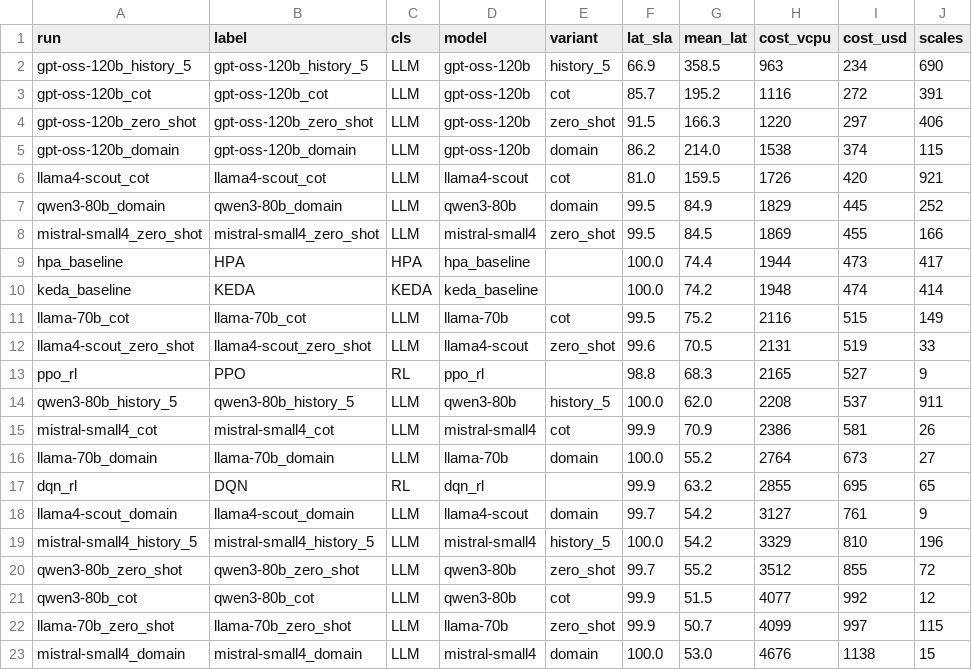
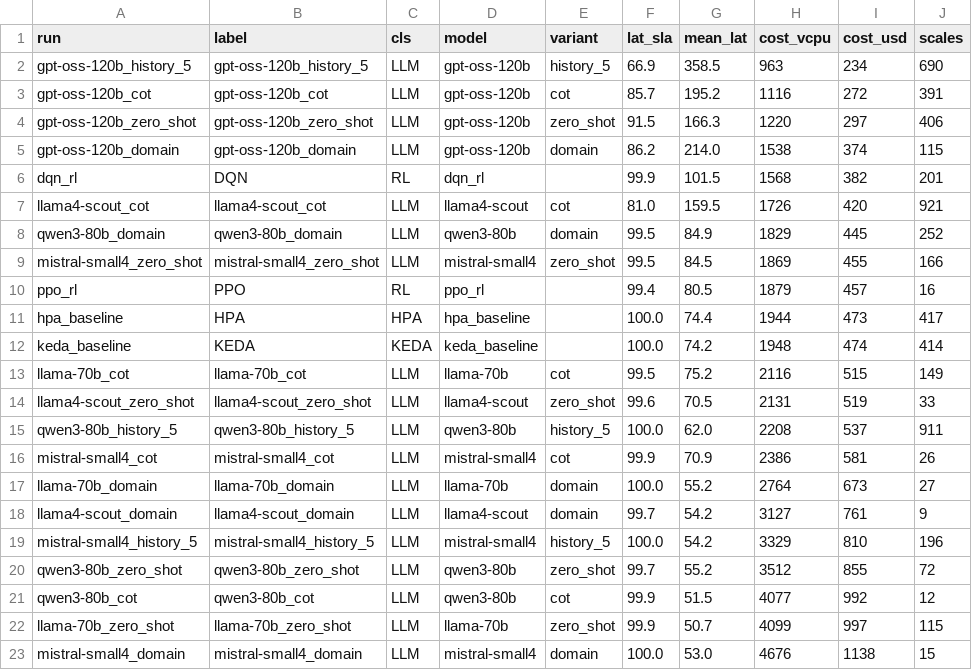
Before and after one commit to farazshaikh581/llm-k8s-autoscaler, a CSV file: plots/summary_business_case.csv, drawn as a sheet; only a part is shown.

```diff
--- a/plots/summary_business_case.csv
+++ b/plots/summary_business_case.csv
@@ -5,2 +5,3 @@ gpt-oss-120b_zero_shot,gpt-oss-120b_zero_shot,LLM,gpt-oss-120b,zero_shot,91.5,16
 gpt-oss-120b_domain,gpt-oss-120b_domain,LLM,gpt-oss-120b,domain,86.2,214.0,1538,374,115
+dqn_rl,DQN,RL,dqn_rl,,99.9,101.5,1568,382,201
 llama4-scout_cot,llama4-scout_cot,LLM,llama4-scout,cot,81.0,159.5,1726,420,921
@@ -8,2 +9,3 @@ qwen3-80b_domain,qwen3-80b_domain,LLM,qwen3-80b,domain,99.5,84.9,1829,445,252
 mistral-small4_zero_shot,mistral-small4_zero_shot,LLM,mistral-small4,zero_shot,99.5,84.5,1869,455,166
+ppo_rl,PPO,RL,ppo_rl,,99.4,80.5,1879,457,16
 hpa_baseline,HPA,HPA,hpa_baseline,,100.0,74.4,1944,473,417
@@ -12,3 +14,2 @@ llama-70b_cot,llama-70b_cot,LLM,llama-70b,cot,99.5,75.2,2116,515,149
 llama4-scout_zero_shot,llama4-scout_zero_shot,LLM,llama4-scout,zero_shot,99.6,70.5,2131,519,33
-ppo_rl,PPO,RL,ppo_rl,,98.8,68.3,2165,527,9
 qwen3-80b_history_5,qwen3-80b_history_5,LLM,qwen3-80b,history_5,100.0,62.0,2208,537,911
@@ -16,3 +17,2 @@ mistral-small4_cot,mistral-small4_cot,LLM,mistral-small4,cot,99.9,70.9,2386,581,
 llama-70b_domain,llama-70b_domain,LLM,llama-70b,domain,100.0,55.2,2764,673,27
-dqn_rl,DQN,RL,dqn_rl,,99.9,63.2,2855,695,65
 llama4-scout_domain,llama4-scout_domain,LLM,llama4-scout,domain,99.7,54.2,3127,761,9
```
Also changed, not shown: plots/summary_long_sim.csv, 39 other files.
